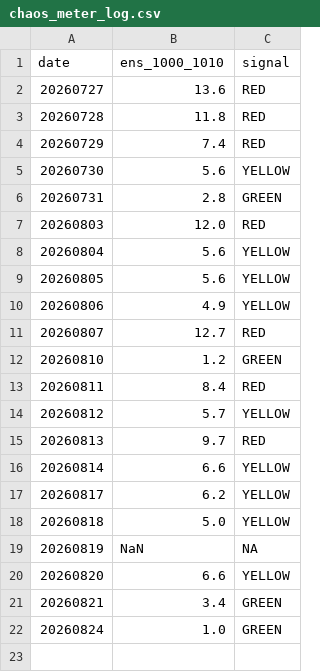
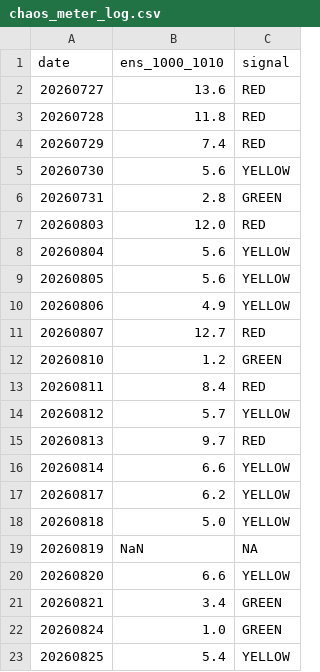
Before and after one commit to kjh950526-create/NQ_Research, a CSV file: daily_merged/chaos_meter_log.csv, drawn as a sheet; the diff names each change by its address in the sheet, - before the commit and + after, or states it on an @@ line.

```diff
--- a/daily_merged/chaos_meter_log.csv
+++ b/daily_merged/chaos_meter_log.csv
+row 23: 20260825 | 5.4 | YELLOW
```
Also changed, not shown: daily_merged/merged_log.csv, journal/Journal_v3 - journal.csv, 7 other files.
